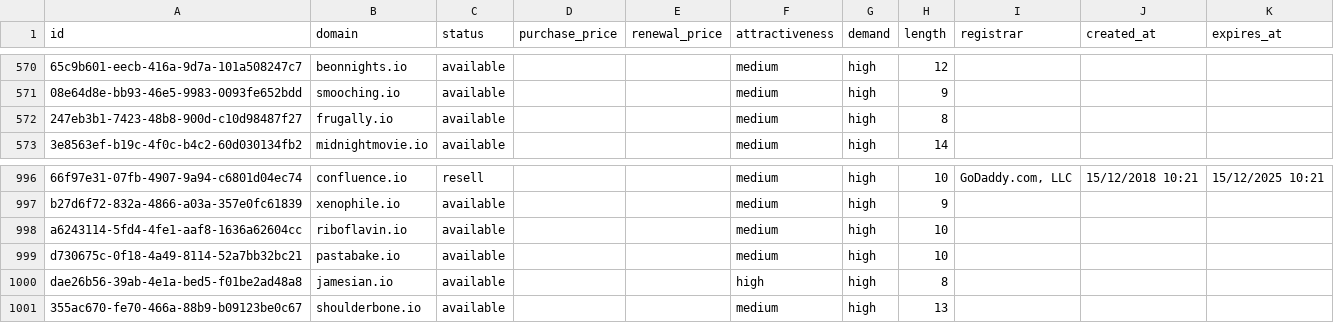
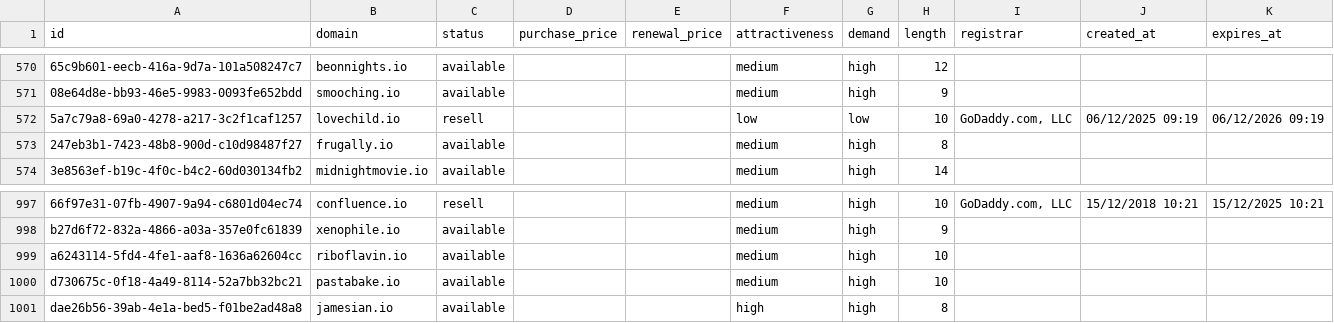
Before and after one commit to UniqueDomains/io-oneword-domains, a CSV file: io.csv, drawn as a sheet; only a part is shown, gaps mark what is left out; removed rows and columns are numbered as before the commit, all else as after; the diff names each change by its address in the sheet, - before the commit and + after, or states it on an @@ line.

Commit message:
Domains update

```diff
--- a/io.csv
+++ b/io.csv
+row 572: 5a7c79a8-69a0-4278-a217-3c2f1caf1257 | lovechild.io | resell |  |  | low | low | 10 | GoDaddy.com, LLC | 06/12/2025 09:19 | 06/12/2026 09:19
-row 1001: 355ac670-fe70-466a-88b9-b09123be0c67 | shoulderbone.io | available |  |  | medium | high | 13
```
Also changed, not shown: 4 other files.
